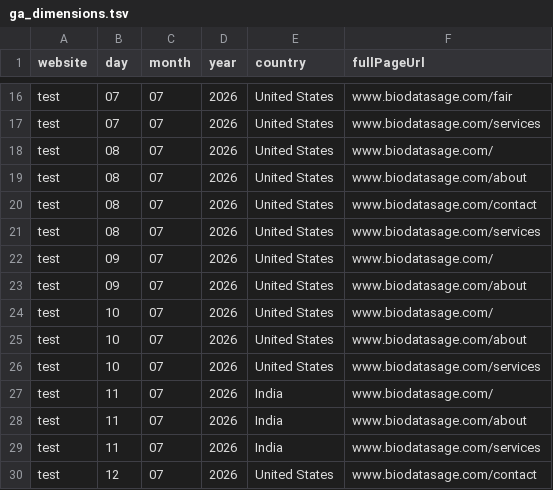
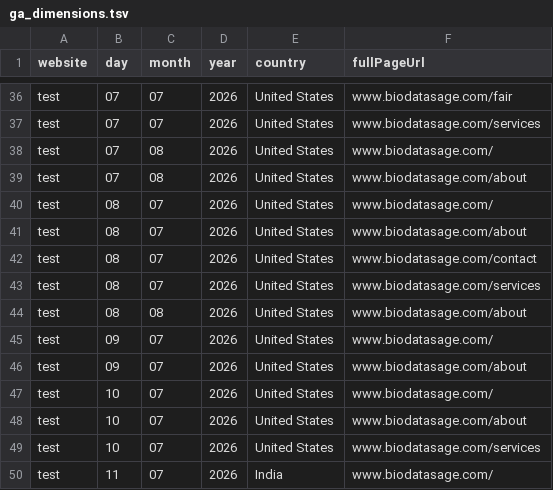
Before and after one commit to BioDataSage/fair25_metrics, a TSV file: metricminer_data/ga/ga_dimensions.tsv, drawn as a sheet; only a part is shown, gaps mark what is left out; the shorter side is filled out with more unchanged rows; the diff covers the shown part only.

```diff
--- a/metricminer_data/ga/ga_dimensions.tsv
+++ b/metricminer_data/ga/ga_dimensions.tsv
@@ -17,2 +37,4 @@ test	07	07	2026	United States	www.biodatasage.com/fair
 test	07	07	2026	United States	www.biodatasage.com/services
+test	07	08	2026	United States	www.biodatasage.com/
+test	07	08	2026	United States	www.biodatasage.com/about
 test	08	07	2026	United States	www.biodatasage.com/
@@ -21,2 +43,3 @@ test	08	07	2026	United States	www.biodatasage.com/contact
 test	08	07	2026	United States	www.biodatasage.com/services
+test	08	08	2026	United States	www.biodatasage.com/about
 test	09	07	2026	United States	www.biodatasage.com/
```
Also changed, not shown: 20 added rows elsewhere in this file, metricminer_data/ga/ga_metrics.tsv.
